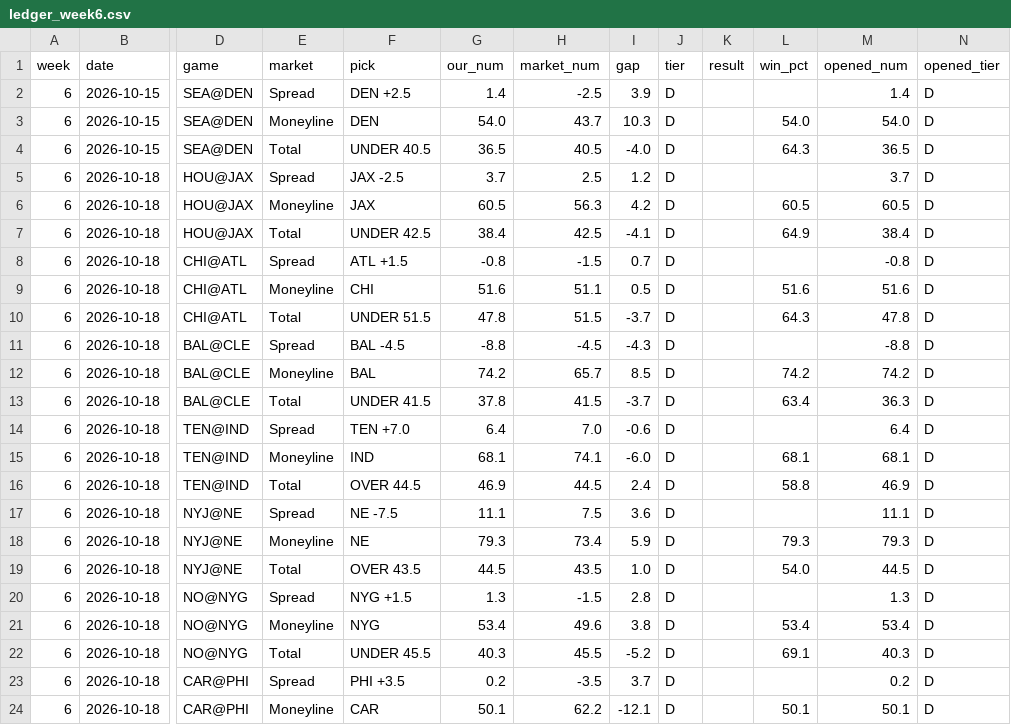
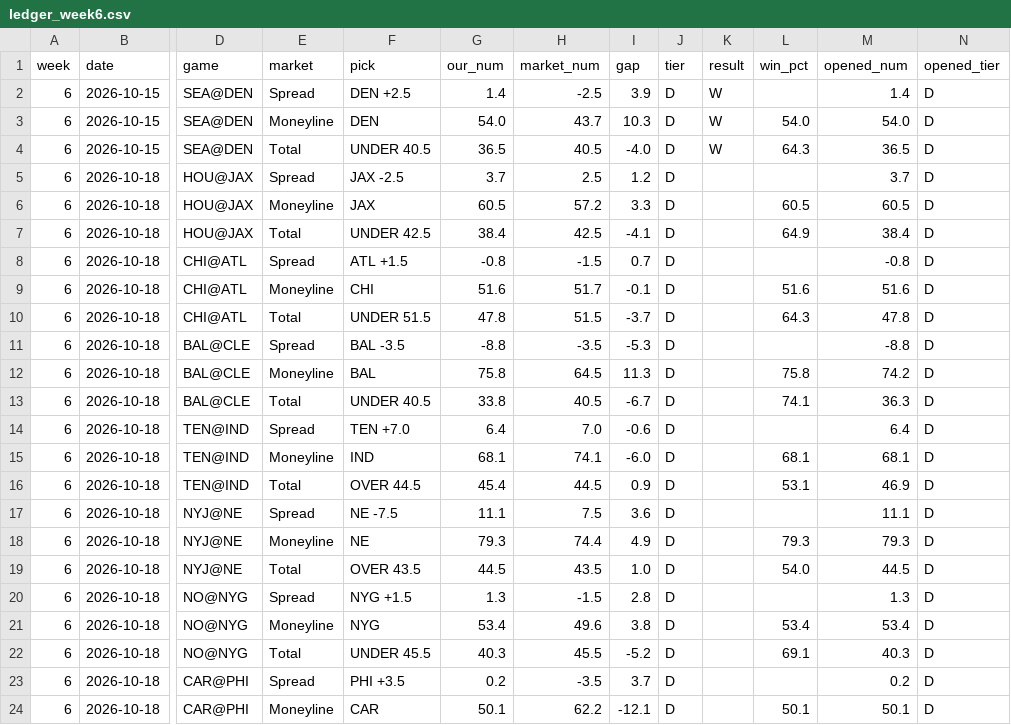
Before and after one commit to fourty2se7en/nfl-card, a CSV file: scripts/ledger_week6.csv, drawn as a sheet; only a part is shown, gaps mark what is left out; the diff covers the shown part only; the diff names each change by its address in the sheet, - before the commit and + after, or states it on an @@ line.

```diff
--- a/scripts/ledger_week6.csv
+++ b/scripts/ledger_week6.csv
-K2:K4 (result): (empty)
+K2:K4 (result): W
-H6 (market_num): 56.3
+H6 (market_num): 57.2
-I6 (gap): 4.2
+I6 (gap): 3.3
-H9 (market_num): 51.1
+H9 (market_num): 51.7
-I9 (gap): 0.5
+I9 (gap): -0.1
-F11 (pick): BAL -4.5
+F11 (pick): BAL -3.5
-H11 (market_num): -4.5
+H11 (market_num): -3.5
-I11 (gap): -4.3
+I11 (gap): -5.3
-G12 (our_num): 74.2
+G12 (our_num): 75.8
-H12 (market_num): 65.7
+H12 (market_num): 64.5
-I12 (gap): 8.5
+I12 (gap): 11.3
-L12 (win_pct): 74.2
+L12 (win_pct): 75.8
-F13 (pick): UNDER 41.5
+F13 (pick): UNDER 40.5
-G13 (our_num): 37.8
+G13 (our_num): 33.8
-H13 (market_num): 41.5
+H13 (market_num): 40.5
-I13 (gap): -3.7
+I13 (gap): -6.7
-L13 (win_pct): 63.4
+L13 (win_pct): 74.1
-G16 (our_num): 46.9
+G16 (our_num): 45.4
-I16 (gap): 2.4
+I16 (gap): 0.9
-L16 (win_pct): 58.8
+L16 (win_pct): 53.1
-H18 (market_num): 73.4
+H18 (market_num): 74.4
-I18 (gap): 5.9
+I18 (gap): 4.9
```
Also changed, not shown: 20 edited cells elsewhere in this file, scripts/ledger_history.csv, scripts/season_stats.csv, 5 other files.
